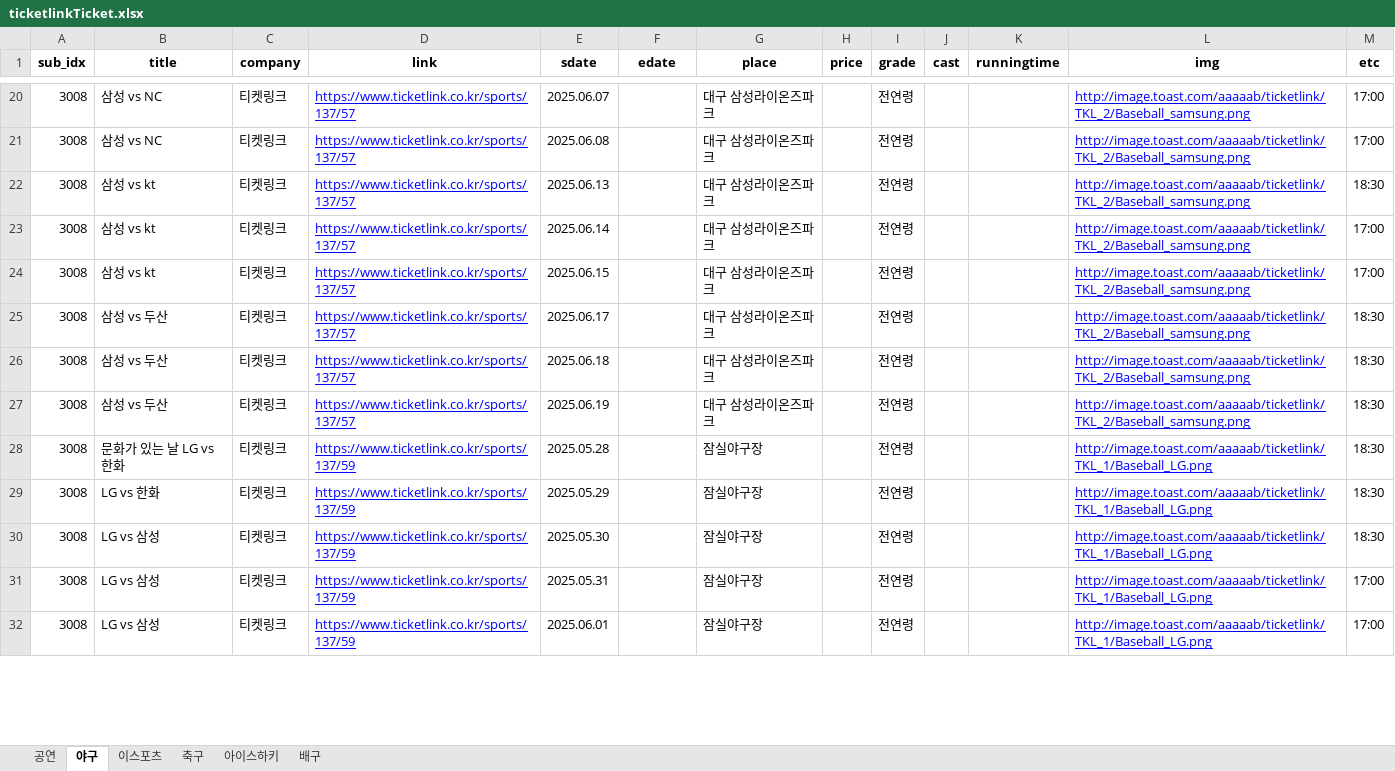
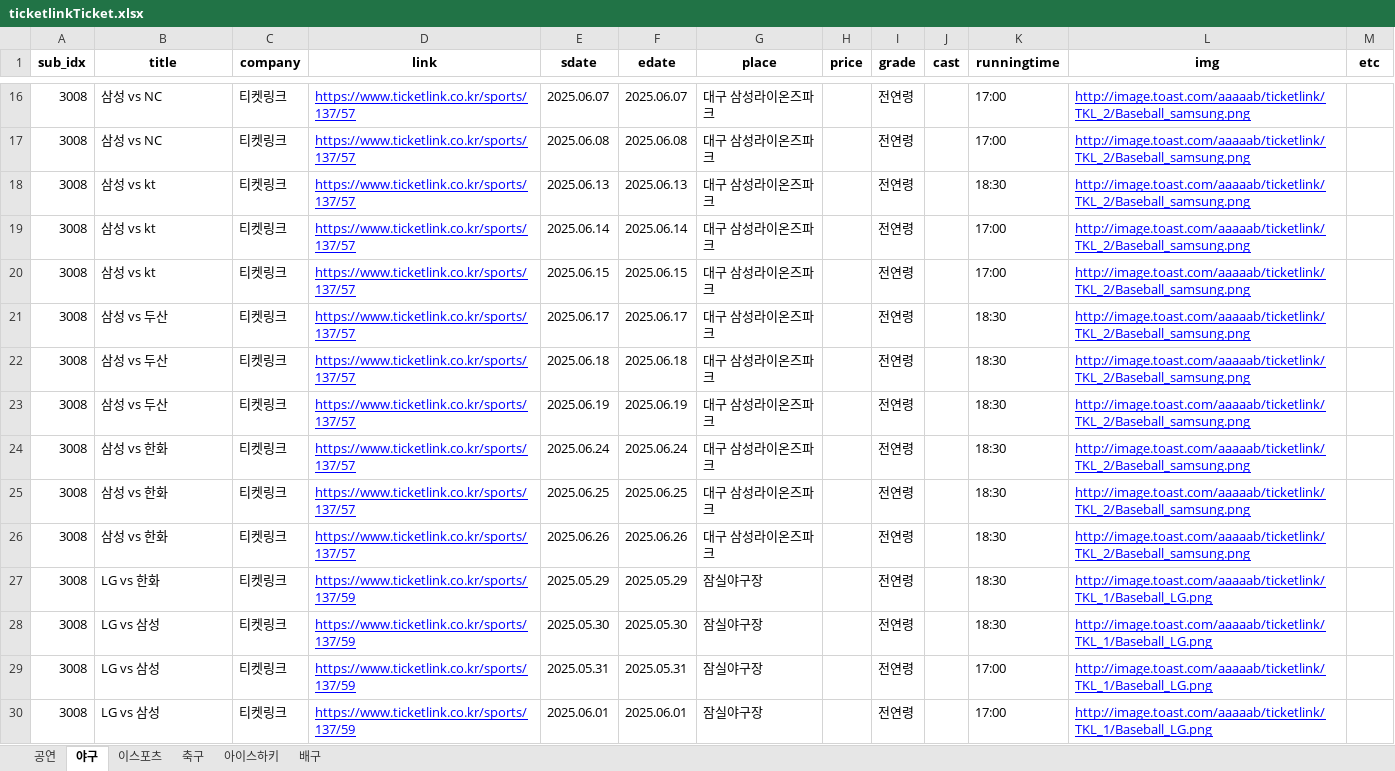
Before and after one commit to SMU2nd-Engineer/crawling_app, an Excel workbook: data/ticketlink/ticketlinkTicket.xlsx, sheet 야구, drawn as a sheet; only a part is shown, gaps mark what is left out; values as stored, in another font and other column widths than the file's, no borders; addresses are those after the commit; the diff covers the shown part only; the diff names each change by its address in the sheet, - before the commit and + after, or states it on an @@ line.

```diff
--- a/data/ticketlink/ticketlinkTicket.xlsx (sheet 야구)
+++ b/data/ticketlink/ticketlinkTicket.xlsx (sheet 야구)
-F16 (edate): (empty)
+F16 (edate): 2025.06.07
-K16:K17 (runningtime): (empty)
+K16:K17 (runningtime): 17:00
-M16:M17 (etc): 17:00
+M16:M17 (etc): (empty)
-F17 (edate): (empty)
+F17 (edate): 2025.06.08
-F18 (edate): (empty)
+F18 (edate): 2025.06.13
-K18 (runningtime): (empty)
+K18 (runningtime): 18:30
-M18 (etc): 18:30
+M18 (etc): (empty)
-F19 (edate): (empty)
+F19 (edate): 2025.06.14
-K19:K20 (runningtime): (empty)
+K19:K20 (runningtime): 17:00
-M19:M20 (etc): 17:00
+M19:M20 (etc): (empty)
-F20 (edate): (empty)
+F20 (edate): 2025.06.15
-F21 (edate): (empty)
+F21 (edate): 2025.06.17
-K21:K23 (runningtime): (empty)
+K21:K23 (runningtime): 18:30
-M21:M23 (etc): 18:30
+M21:M23 (etc): (empty)
-F22 (edate): (empty)
+F22 (edate): 2025.06.18
-F23 (edate): (empty)
+F23 (edate): 2025.06.19
+row 24: 3008 | 삼성 vs 한화 | 티켓링크 | https://www.ticketlink.co.kr/sports/137/57 | 2025.06.24 | 2025.06.24 | 대구 삼성라이온즈파크 |  | 전연령 |  | 18:30 | http://image.toast.com/aaaaab/ticketlink/TKL_2/Baseball_samsung.png
-B25 (title): 문화가 있는 날 LG vs 한화
+B25 (title): 삼성 vs 한화
-D25 (link): https://www.ticketlink.co.kr/sports/137/59
+D25 (link): https://www.ticketlink.co.kr/sports/137/57
-E25 (sdate): 2025.05.28
+E25 (sdate): 2025.06.25
-F25 (edate): (empty)
+F25 (edate): 2025.06.25
-G25 (place): 잠실야구장
+G25 (place): 대구 삼성라이온즈파크
-K25 (runningtime): (empty)
+K25 (runningtime): 18:30
-L25 (img): http://image.toast.com/aaaaab/ticketlink/TKL_1/Baseball_LG.png
+L25 (img): http://image.toast.com/aaaaab/ticketlink/TKL_2/Baseball_samsung.png
-M25 (etc): 18:30
+M25 (etc): (empty)
+row 26: 3008 | 삼성 vs 한화 | 티켓링크 | https://www.ticketlink.co.kr/sports/137/57 | 2025.06.26 | 2025.06.26 | 대구 삼성라이온즈파크 |  | 전연령 |  | 18:30 | http://image.toast.com/aaaaab/ticketlink/TKL_2/Baseball_samsung.png
-F27 (edate): (empty)
+F27 (edate): 2025.05.29
-K27:K28 (runningtime): (empty)
+K27:K28 (runningtime): 18:30
-M27:M28 (etc): 18:30
+M27:M28 (etc): (empty)
-F28 (edate): (empty)
+F28 (edate): 2025.05.30
-F29 (edate): (empty)
+F29 (edate): 2025.05.31
-K29:K30 (runningtime): (empty)
+K29:K30 (runningtime): 17:00
-M29:M30 (etc): 17:00
+M29:M30 (etc): (empty)
-F30 (edate): (empty)
+F30 (edate): 2025.06.01
```
Also changed, not shown: other rows of this sheet, sheet 공연, sheet 축구, sheet 이스포츠, data/melon/melonTicket.xlsx, 8 other files.
